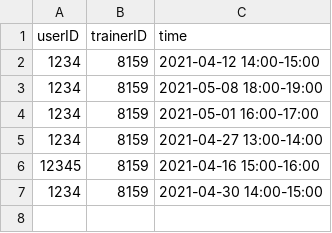
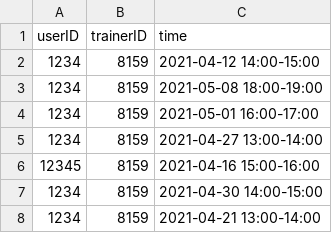
Before and after one commit to ThomasAndon/SoftwareEngineerings, a CSV file: src/Data/Schedule.csv, drawn as a sheet; the diff names each change by its address in the sheet, - before the commit and + after, or states it on an @@ line.

```diff
--- a/src/Data/Schedule.csv
+++ b/src/Data/Schedule.csv
+row 8: 1234 | 8159 | 2021-04-21 13:00-14:00
```
Also changed, not shown: 2 other files.
